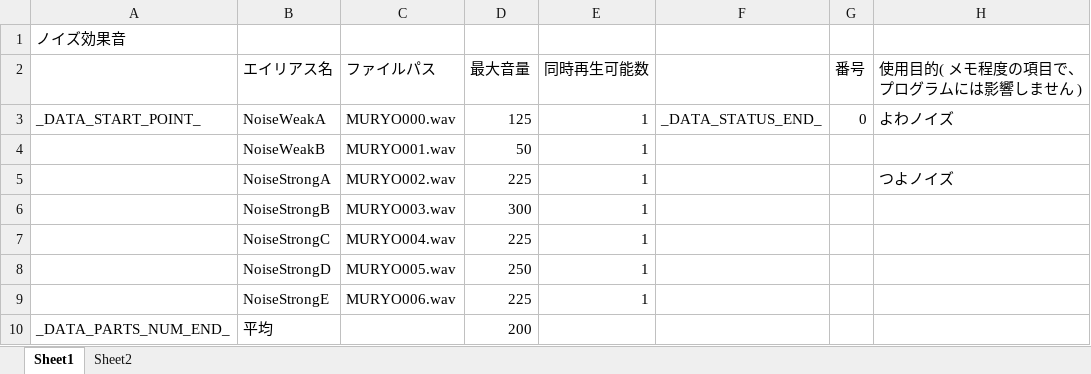
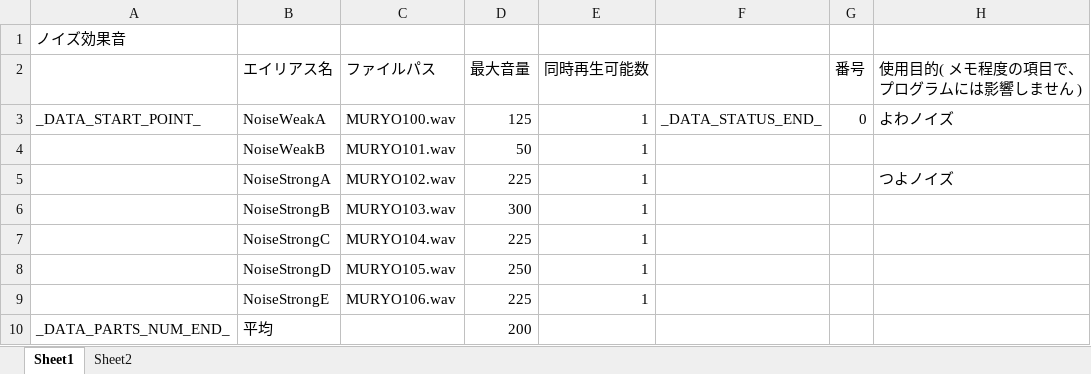
Before and after one commit to Tone2387/ShiningRoadProject, an Excel workbook: ShiningRoadProject/Data/Sound/Data/NoiseSe.xlsm, sheet Sheet1, drawn as a sheet; values as stored, in another font and other column widths than the file's, no borders; charts and pictures and table styles not drawn; the diff names each change by its address in the sheet, - before the commit and + after, or states it on an @@ line.

```diff
--- a/ShiningRoadProject/Data/Sound/Data/NoiseSe.xlsm (sheet Sheet1)
+++ b/ShiningRoadProject/Data/Sound/Data/NoiseSe.xlsm (sheet Sheet1)
-C3 (ファイルパス): MURYO000.wav
+C3 (ファイルパス): MURYO100.wav
-C4 (ファイルパス): MURYO001.wav
+C4 (ファイルパス): MURYO101.wav
-C5 (ファイルパス): MURYO002.wav
+C5 (ファイルパス): MURYO102.wav
-C6 (ファイルパス): MURYO003.wav
+C6 (ファイルパス): MURYO103.wav
-C7 (ファイルパス): MURYO004.wav
+C7 (ファイルパス): MURYO104.wav
-C8 (ファイルパス): MURYO005.wav
+C8 (ファイルパス): MURYO105.wav
-C9 (ファイルパス): MURYO006.wav
+C9 (ファイルパス): MURYO106.wav
```
Also changed, not shown: 10 other files.
